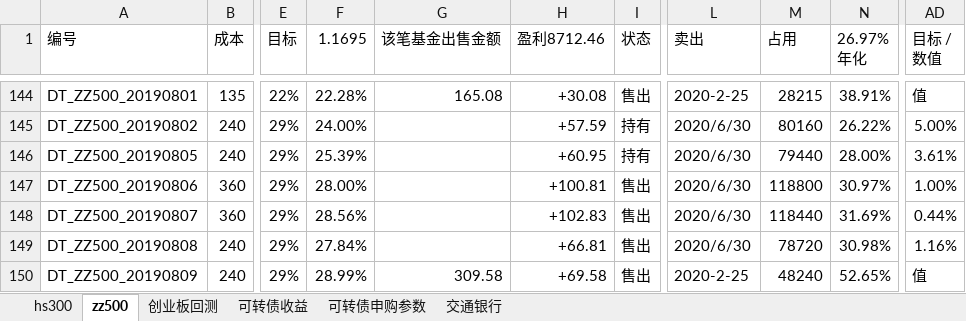
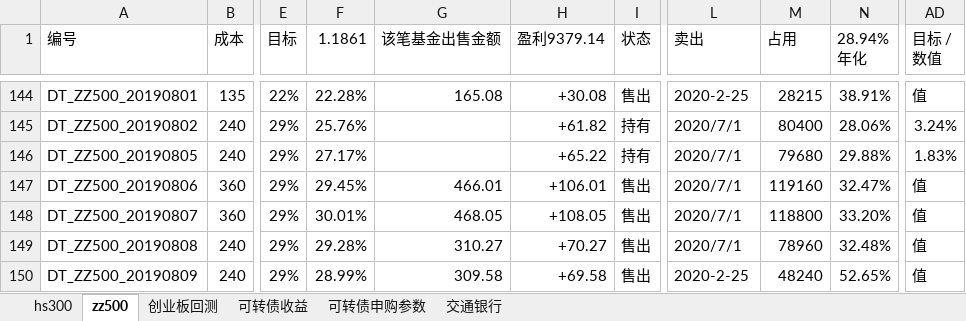
Before and after one commit to husky8/cccode, an Excel workbook: invest/配置.xlsx, sheet zz500, drawn as a sheet; only a part is shown, gaps mark what is left out; values as stored, in another font and other column widths than the file's, no cell formats; charts and pictures and conditional formats not drawn; ↵ is a line break in a cell; the diff covers the shown part only; the diff names each change by its address in the sheet, - before the commit and + after, or states it on an @@ line.

```diff
--- a/invest/配置.xlsx (sheet zz500)
+++ b/invest/配置.xlsx (sheet zz500)
-F1: 1.1695
+F1: 1.1861
-H1: 盈利8712.46
+H1: 盈利9379.14
-N1: 26.97% ↵ 年化
+N1: 28.94% ↵ 年化
-F145 (1.1861): 24.00%
+F145 (1.1861): 25.76%
-H145 (盈利9379.14): +57.59
+H145 (盈利9379.14): +61.82
-L145:L149 (卖出): 2020/6/30
+L145:L149 (卖出): 2020/7/1
-M145 (占用): 80160
+M145 (占用): 80400
-N145 (28.94% 年化): 26.22%
+N145 (28.94% 年化): 28.06%
-AD145 (目标 / 数值): 5.00%
+AD145 (目标 / 数值): 3.24%
-F146 (1.1861): 25.39%
+F146 (1.1861): 27.17%
-H146 (盈利9379.14): +60.95
+H146 (盈利9379.14): +65.22
-M146 (占用): 79440
+M146 (占用): 79680
-N146 (28.94% 年化): 28.00%
+N146 (28.94% 年化): 29.88%
-AD146 (目标 / 数值): 3.61%
+AD146 (目标 / 数值): 1.83%
-F147 (1.1861): 28.00%
+F147 (1.1861): 29.45%
-G147 (该笔基金出售金额): (empty)
+G147 (该笔基金出售金额): 466.01
-H147 (盈利9379.14): +100.81
+H147 (盈利9379.14): +106.01
-M147 (占用): 118800
+M147 (占用): 119160
-N147 (28.94% 年化): 30.97%
+N147 (28.94% 年化): 32.47%
-AD147 (目标 / 数值): 1.00%
+AD147 (目标 / 数值): 值
-F148 (1.1861): 28.56%
+F148 (1.1861): 30.01%
-G148 (该笔基金出售金额): (empty)
+G148 (该笔基金出售金额): 468.05
-H148 (盈利9379.14): +102.83
+H148 (盈利9379.14): +108.05
-M148 (占用): 118440
+M148 (占用): 118800
-N148 (28.94% 年化): 31.69%
+N148 (28.94% 年化): 33.20%
-AD148 (目标 / 数值): 0.44%
+AD148 (目标 / 数值): 值
-F149 (1.1861): 27.84%
+F149 (1.1861): 29.28%
-G149 (该笔基金出售金额): (empty)
+G149 (该笔基金出售金额): 310.27
-H149 (盈利9379.14): +66.81
+H149 (盈利9379.14): +70.27
-M149 (占用): 78720
+M149 (占用): 78960
-N149 (28.94% 年化): 30.98%
+N149 (28.94% 年化): 32.48%
-AD149 (目标 / 数值): 1.16%
+AD149 (目标 / 数值): 值
```
Also changed, not shown: 1676 edited cells elsewhere in this sheet, sheet hs300, sheet 可转债收益, cell formats, formulas that keep their value.
